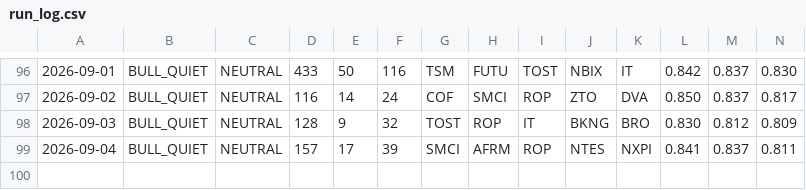
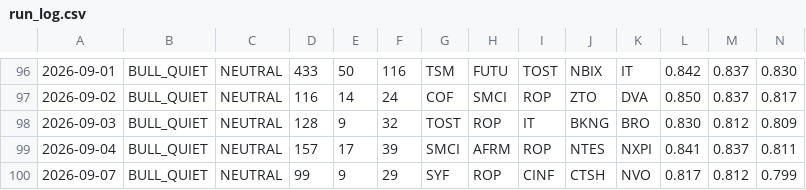
Before and after one commit to jakejwheeler12-cyber/stock-algo, a CSV file: outputs/reports/run_log.csv, drawn as a sheet; only a part is shown, gaps mark what is left out; rows hold the shown columns only; the diff names each change by its address in the sheet, - before the commit and + after, or states it on an @@ line.

Commit message:
Daily report 2026-09-07

```diff
--- a/outputs/reports/run_log.csv
+++ b/outputs/reports/run_log.csv
+row 100: 2026-09-07 | BULL_QUIET | NEUTRAL | 99 | 9 | 29 | SYF | ROP | CINF | CTSH | NVO | 0.817 | 0.812 | 0.799
```
Also changed, not shown: 1 other file.
